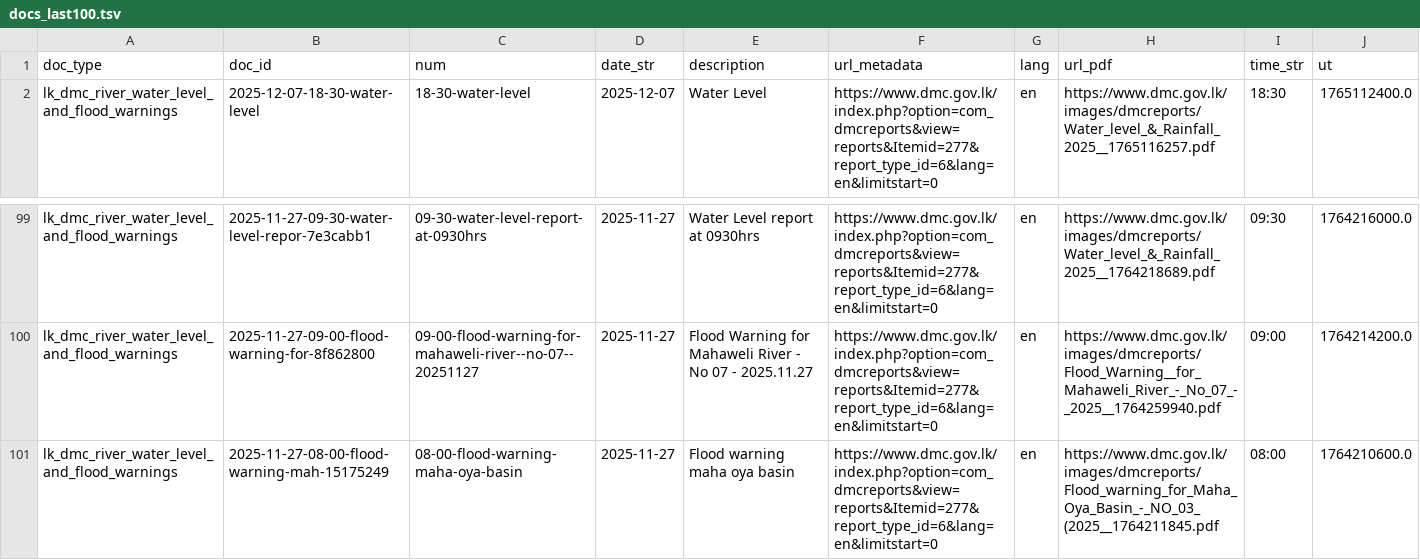
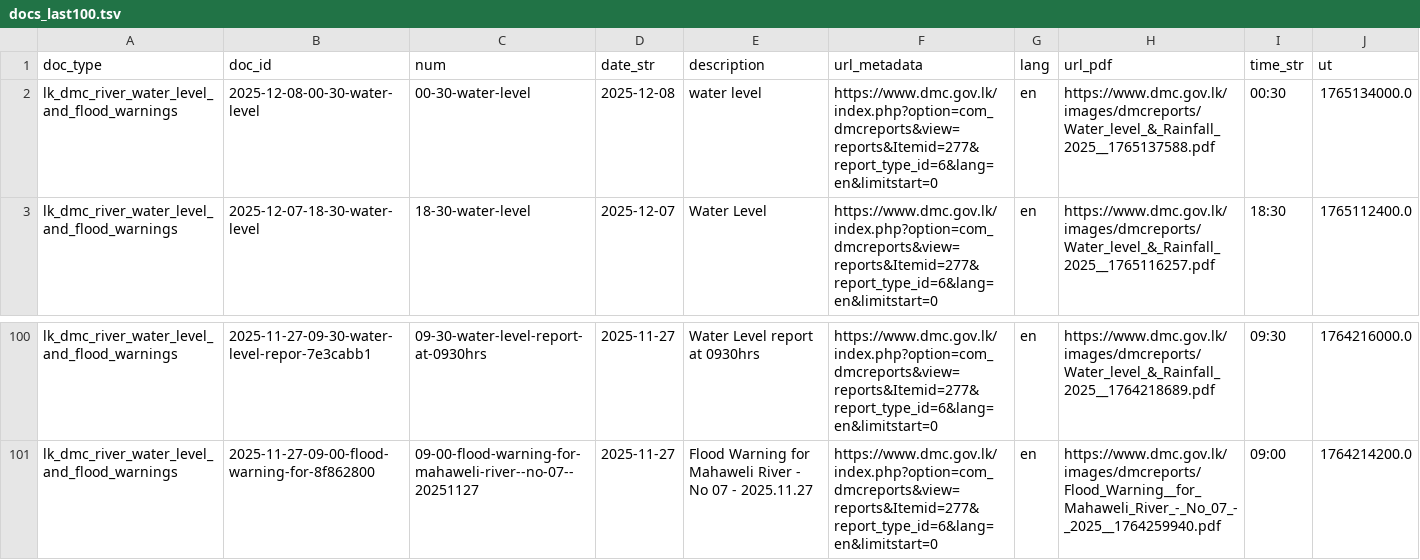
Before and after one commit to nuuuwan/lk_dmc_vis, a TSV file: data/docs_last100.tsv, drawn as a sheet; only a part is shown, gaps mark what is left out; removed rows and columns are numbered as before the commit, all else as after; the diff names each change by its address in the sheet, - before the commit and + after, or states it on an @@ line.

```diff
--- a/data/docs_last100.tsv
+++ b/data/docs_last100.tsv
+row 2: lk_dmc_river_water_level_and_flood_warnings | 2025-12-08-00-30-water-level | 00-30-water-level | 2025-12-08 | water level | https://www.dmc.gov.lk/index.php?option=com_dmcreports&view=reports&Itemid=277&report_type_id=6&lang=en&limitstart=0 | en | https://www.dmc.gov.lk/images/dmcreports/Water_level_&_Rainfall_2025__1765137588.pdf | 00:30 | 1765134000.0
-row 101: lk_dmc_river_water_level_and_flood_warnings | 2025-11-27-08-00-flood-warning-mah-15175249 | 08-00-flood-warning-maha-oya-basin | 2025-11-27 | Flood warning maha oya basin | https://www.dmc.gov.lk/index.php?option=com_dmcreports&view=reports&Itemid=277&report_type_id=6&lang=en&limitstart=0 | en | https://www.dmc.gov.lk/images/dmcreports/Flood_warning_for_Maha_Oya_Basin_-_NO_03_(2025__1764211845.pdf | 08:00 | 1764210600.0
```
Also changed, not shown: 2 other files.
